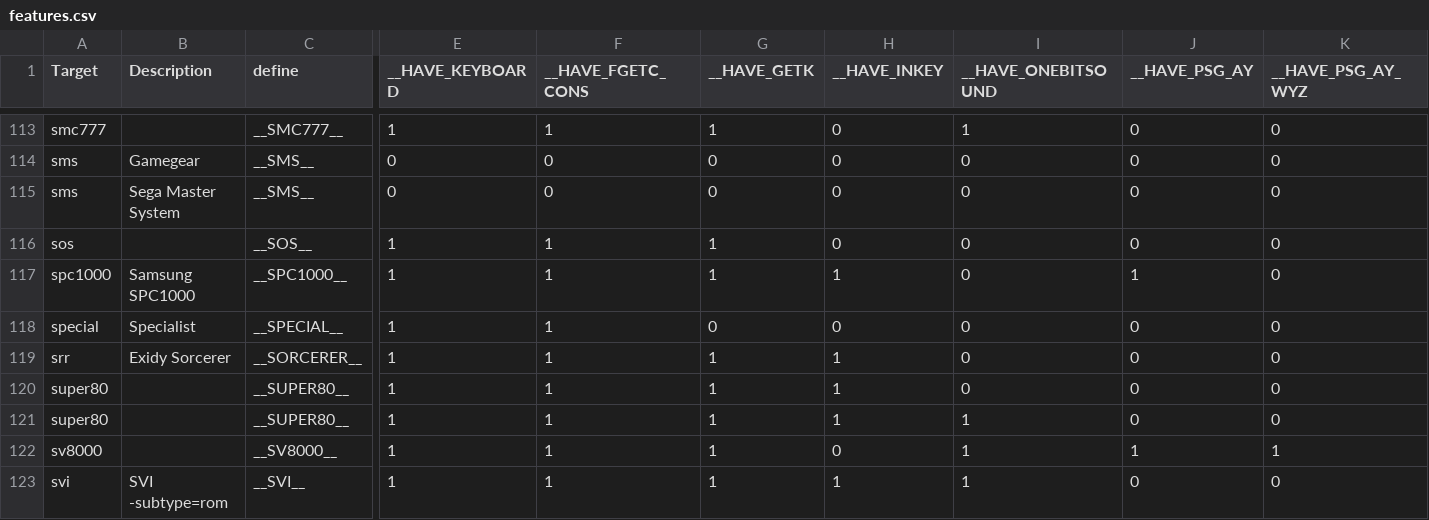
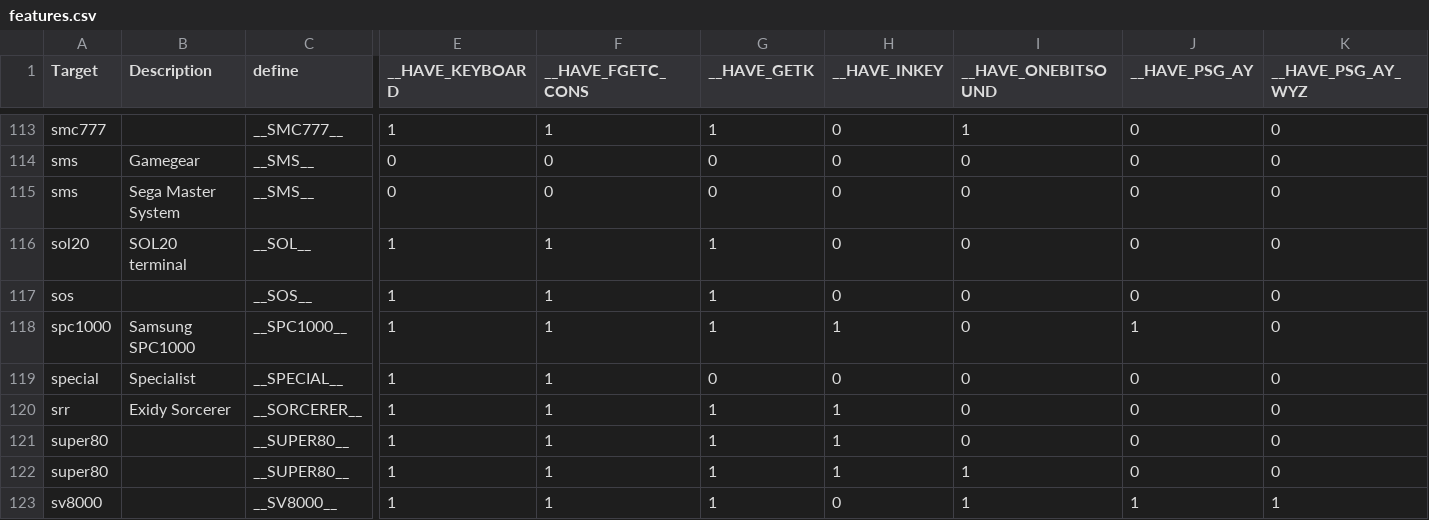
Before and after one commit to z88dk/z88dk, a CSV file: doc/features/features.csv, drawn as a sheet; only a part is shown, gaps mark what is left out; the shorter side is filled out with more unchanged rows; rows hold the shown columns only; the diff names each change by its address in the sheet, - before the commit and + after, or states it on an @@ line.

```diff
--- a/doc/features/features.csv
+++ b/doc/features/features.csv
+row 116: sol20 | SOL20 terminal | __SOL__ | 1 | 1 | 1 | 0 | 0 | 0 | 0
```
Also changed, not shown: 3 other files.
